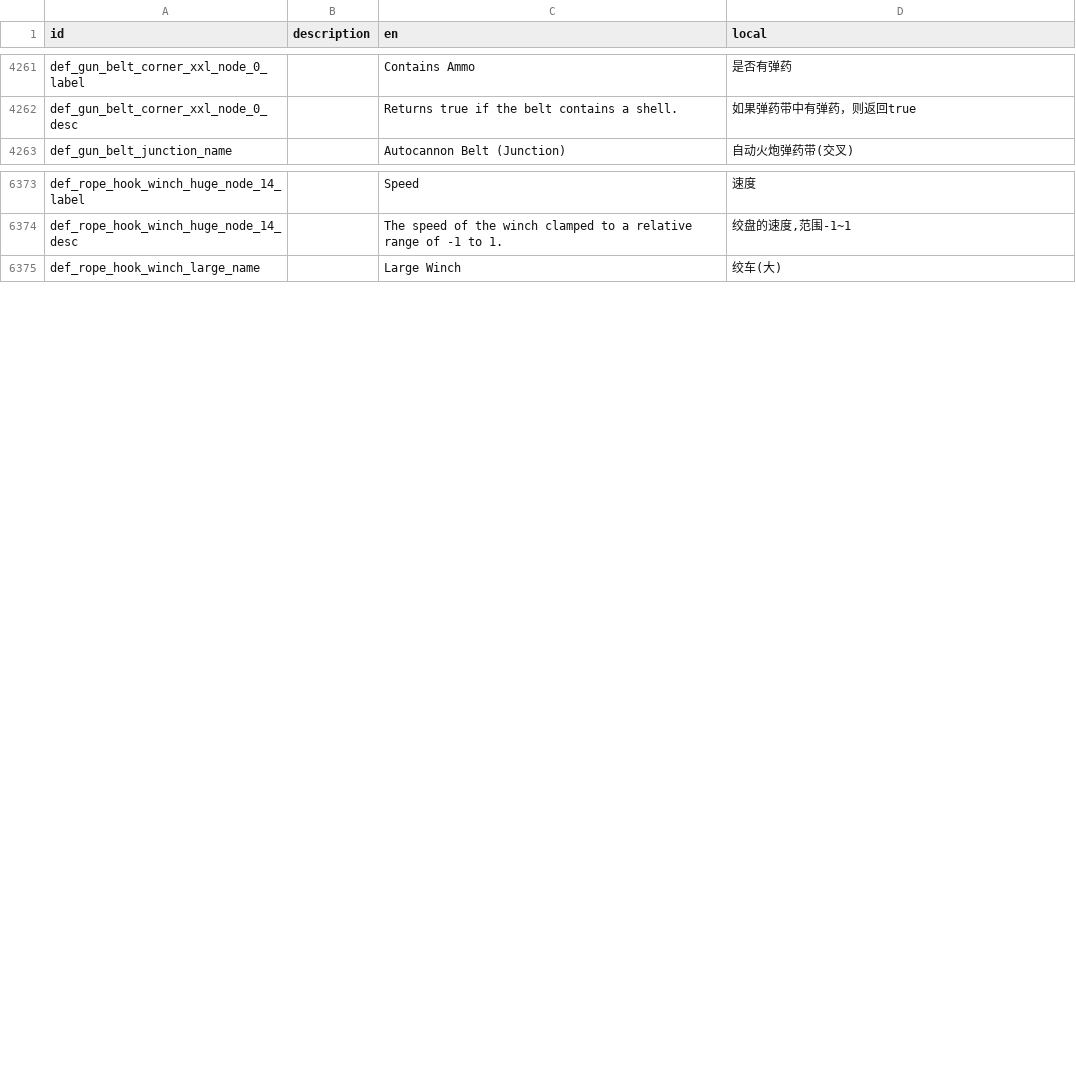
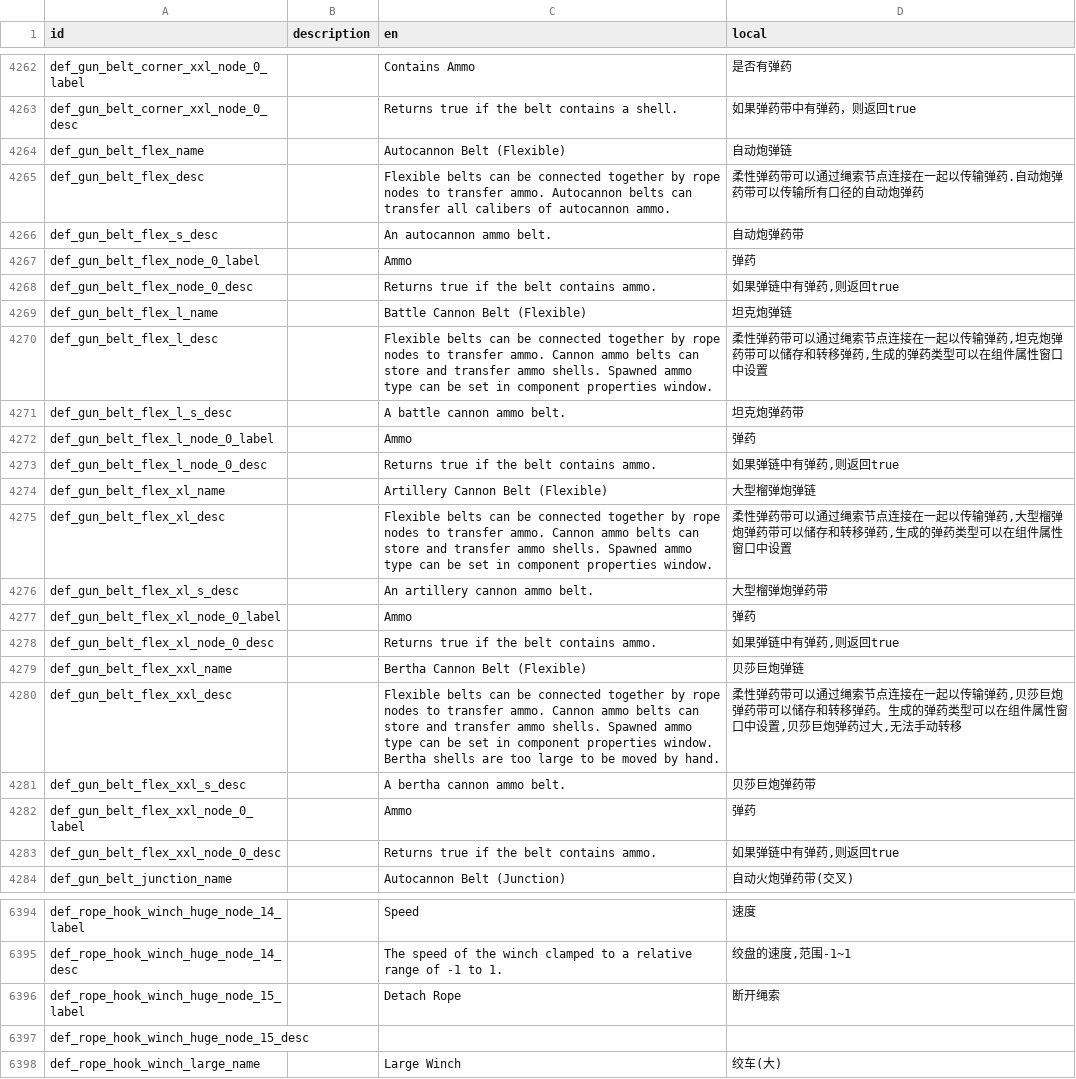
Before and after one commit to LuckyZone/stormworks-translate-chn, a TSV file: SimplifiedChinese.tsv, drawn as a sheet; only a part is shown, gaps mark what is left out; the diff covers the shown part only; the diff names each change by its address in the sheet, - before the commit and + after, or states it on an @@ line.

Commit message:
1.15.5 update

```diff
--- a/SimplifiedChinese.tsv
+++ b/SimplifiedChinese.tsv
+row 4264: def_gun_belt_flex_name |  | Autocannon Belt (Flexible) | 自动炮弹链
+row 4265: def_gun_belt_flex_desc |  | Flexible belts can be connected together by rope nodes to transfer ammo. Autocannon belts can transfer all calibers of autocannon ammo. | 柔性弹药带可以通过绳索节点连接在一起以传输弹药.自动炮弹药带可以传输所有口径的自动炮弹药
+row 4266: def_gun_belt_flex_s_desc |  | An autocannon ammo belt. | 自动炮弹药带
+row 4267: def_gun_belt_flex_node_0_label |  | Ammo | 弹药
+row 4268: def_gun_belt_flex_node_0_desc |  | Returns true if the belt contains ammo. | 如果弹链中有弹药,则返回true
+row 4269: def_gun_belt_flex_l_name |  | Battle Cannon Belt (Flexible) | 坦克炮弹链
+row 4270: def_gun_belt_flex_l_desc |  | Flexible belts can be connected together by rope nodes to transfer ammo. Cannon ammo belts can store and transfer ammo shells. Spawned ammo type can be set in component properties window. | 柔性弹药带可以通过绳索节点连接在一起以传输弹药,坦克炮弹药带可以储存和转移弹药,生成的弹药类型可以在组件属性窗口中设置
+row 4271: def_gun_belt_flex_l_s_desc |  | A battle cannon ammo belt. | 坦克炮弹药带
+row 4272: def_gun_belt_flex_l_node_0_label |  | Ammo | 弹药
+row 4273: def_gun_belt_flex_l_node_0_desc |  | Returns true if the belt contains ammo. | 如果弹链中有弹药,则返回true
+row 4274: def_gun_belt_flex_xl_name |  | Artillery Cannon Belt (Flexible) | 大型榴弹炮弹链
+row 4275: def_gun_belt_flex_xl_desc |  | Flexible belts can be connected together by rope nodes to transfer ammo. Cannon ammo belts can store and transfer ammo shells. Spawned ammo type can be set in component properties window. | 柔性弹药带可以通过绳索节点连接在一起以传输弹药,大型榴弹炮弹药带可以储存和转移弹药,生成的弹药类型可以在组件属性窗口中设置
+row 4276: def_gun_belt_flex_xl_s_desc |  | An artillery cannon ammo belt. | 大型榴弹炮弹药带
+row 4277: def_gun_belt_flex_xl_node_0_label |  | Ammo | 弹药
+row 4278: def_gun_belt_flex_xl_node_0_desc |  | Returns true if the belt contains ammo. | 如果弹链中有弹药,则返回true
+row 4279: def_gun_belt_flex_xxl_name |  | Bertha Cannon Belt (Flexible) | 贝莎巨炮弹链
+row 4280: def_gun_belt_flex_xxl_desc |  | Flexible belts can be connected together by rope nodes to transfer ammo. Cannon ammo belts can store and transfer ammo shells. Spawned ammo type can be set in component properties window. Bertha shells are too large to be moved by hand. | 柔性弹药带可以通过绳索节点连接在一起以传输弹药,贝莎巨炮弹药带可以储存和转移弹药。生成的弹药类型可以在组件属性窗口中设置,贝莎巨炮弹药过大,无法手动转移
+row 4281: def_gun_belt_flex_xxl_s_desc |  | A bertha cannon ammo belt. | 贝莎巨炮弹药带
+row 4282: def_gun_belt_flex_xxl_node_0_label |  | Ammo | 弹药
+row 4283: def_gun_belt_flex_xxl_node_0_desc |  | Returns true if the belt contains ammo. | 如果弹链中有弹药,则返回true
+row 6396: def_rope_hook_winch_huge_node_15_label |  | Detach Rope | 断开绳索
+row 6397: def_rope_hook_winch_huge_node_15_desc
```
Also changed, not shown: 14 added rows and 24 edited cells elsewhere in this file.
